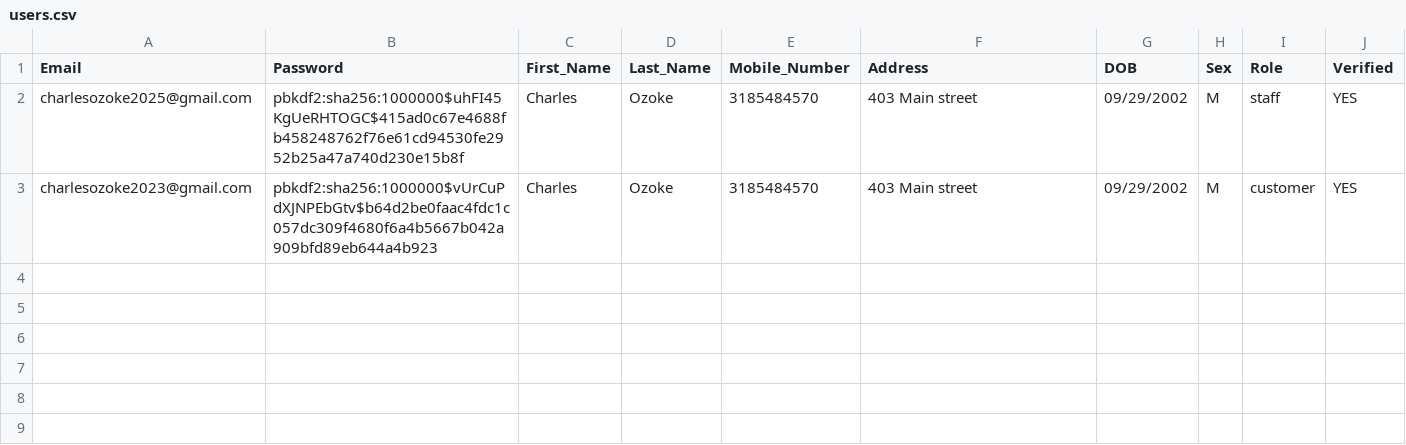
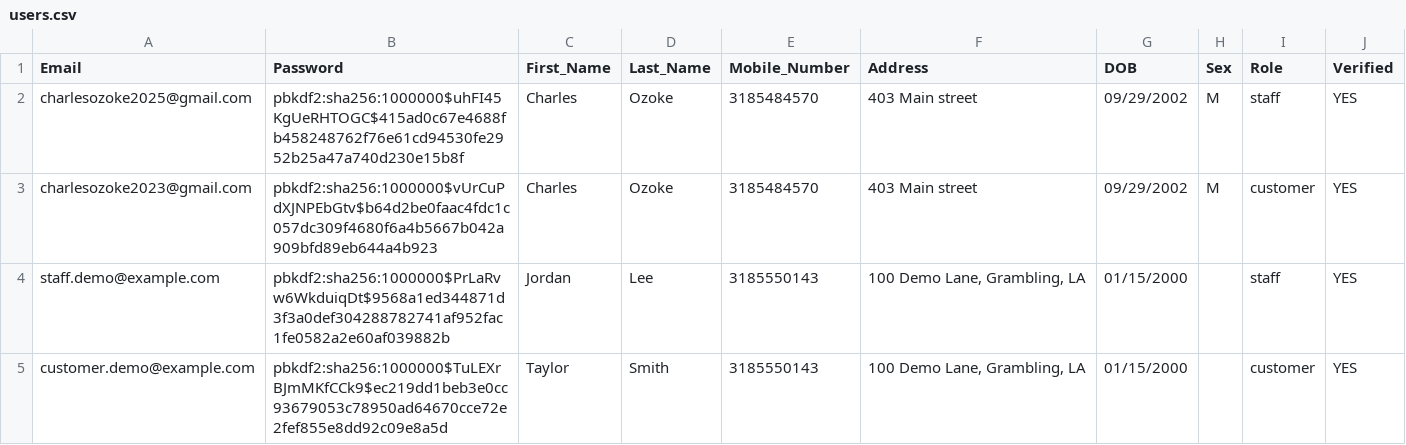
Before and after one commit to Folayemi26/Item7, a CSV file: data/users.csv, drawn as a sheet.

Commit message:
Polish site for portfolio: real menu photos, working promo codes, live cart, mobile fixes
- Replace placeholder icons and screenshot with real food photos for all 23 menu items
- Make promo codes work at checkout (HALF50 = 50% off), validated server-side; fix deal expiry parsing
- Fix tip and delivery address never being saved with orders
- Live cart, add-to-cart and shift claiming without page reloads
- Fix shift claiming, notes and early checkout failing on shifts.csv missing columns
- Mobile: hamburger nav, full-width menu cards, carousel freeze, staff sidebar covering content
- Remove personal Instagram link, use placeholder phone number, correct hours
- Add demo staff and customer logins; checkout map defaults to Grambling State
- README: demo logins, Stripe setup, fixed Python version and schemas

```diff
--- a/data/users.csv
+++ b/data/users.csv
@@ -3 +3,3 @@ charlesozoke2025@gmail.com,pbkdf2:sha256:1000000$uhFI45KgUeRHTOGC$415ad0c67e4688
 charlesozoke2023@gmail.com,pbkdf2:sha256:1000000$vUrCuPdXJNPEbGtv$b64d2be0faac4fdc1c057dc309f4680f6a4b5667b042a909bfd89eb644a4b923,Charles,Ozoke,3185484570,403 Main street,09/29/2002,M,customer,YES
+staff.demo@example.com,pbkdf2:sha256:1000000$PrLaRvw6WkduiqDt$9568a1ed344871d3f3a0def304288782741af952fac1fe0582a2e60af039882b,Jordan,Lee,3185550143,"100 Demo Lane, Grambling, LA",01/15/2000,,staff,YES
+customer.demo@example.com,pbkdf2:sha256:1000000$TuLEXrBJmMKfCCk9$ec219dd1beb3e0cc93679053c78950ad64670cce72e2fef855e8dd92c09e8a5d,Taylor,Smith,3185550143,"100 Demo Lane, Grambling, LA",01/15/2000,,customer,YES
```
Also changed, not shown: data/deals.csv, data/menu.csv, 41 other files.
